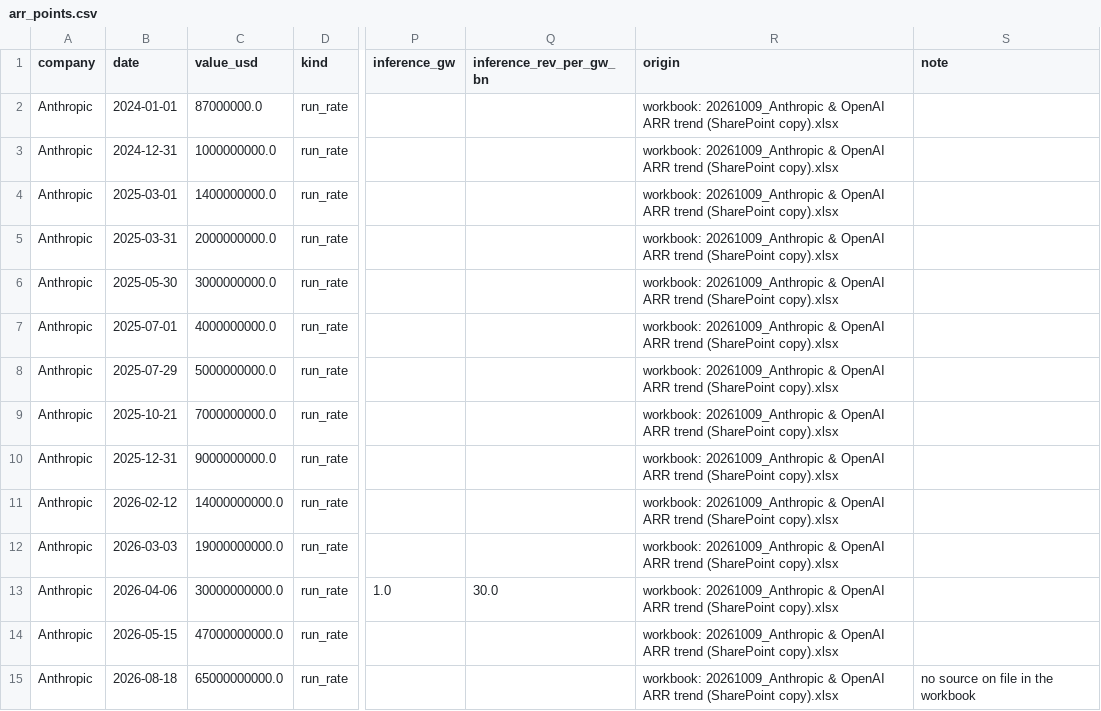
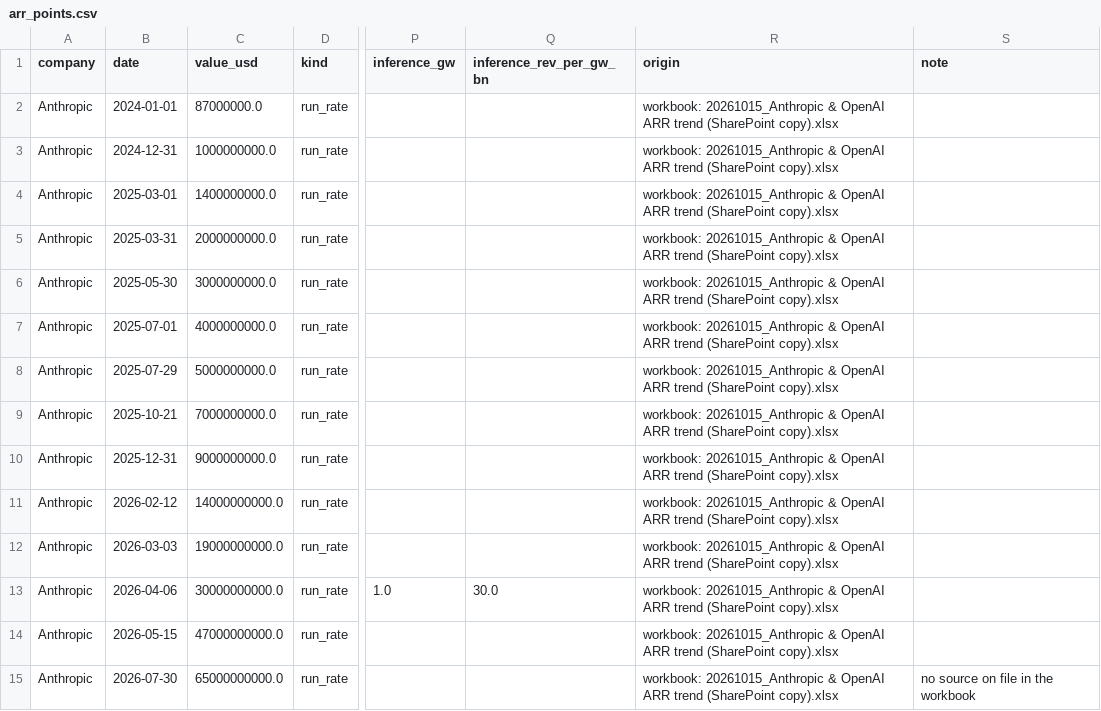
Before and after one commit to Kevin19980730/ai-adoption-monitor, a CSV file: ai-lab-arr/arr_points.csv, drawn as a sheet; only a part is shown, gaps mark what is left out; the diff covers the shown part only; the diff names each change by its address in the sheet, - before the commit and + after, or states it on an @@ line.

```diff
--- a/ai-lab-arr/arr_points.csv
+++ b/ai-lab-arr/arr_points.csv
-R2:R15 (origin): workbook: 20261009_Anthropic & OpenAI…
+R2:R15 (origin): workbook: 20261015_Anthropic & OpenAI…
-B15 (date): 2026-08-18
+B15 (date): 2026-07-30
```
Also changed, not shown: 1 added row and 27 edited cells elsewhere in this file, 6 other files.
